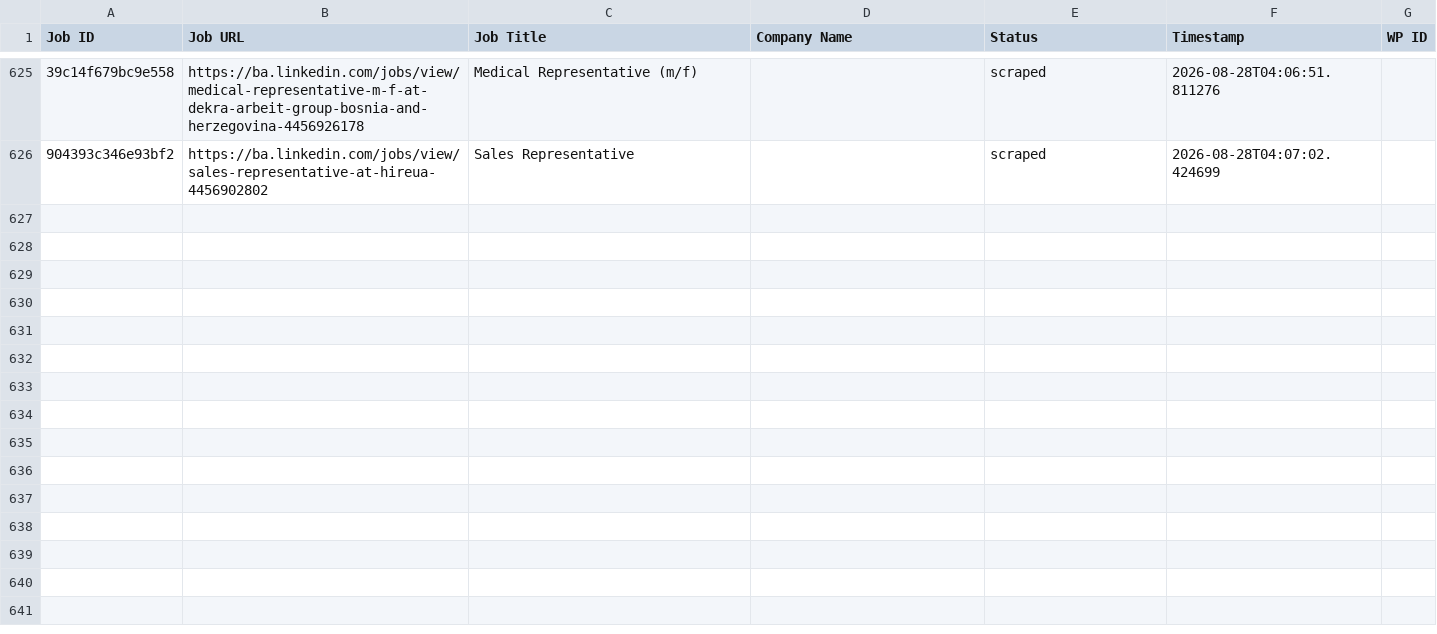
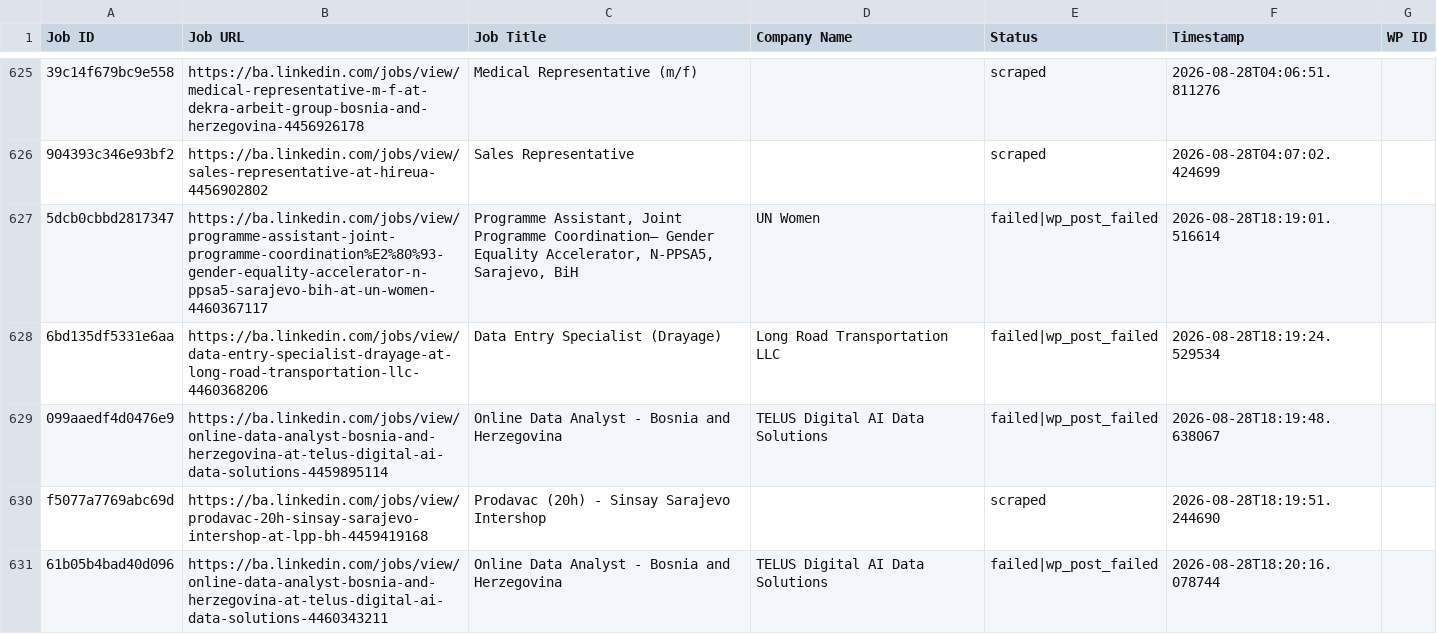
Before and after one commit to mimusdesign/ba, a CSV file: processed_jobs.csv, drawn as a sheet; only a part is shown, gaps mark what is left out; the diff covers the shown part only; the diff names each change by its address in the sheet, - before the commit and + after, or states it on an @@ line.

```diff
--- a/processed_jobs.csv
+++ b/processed_jobs.csv
+row 627: 5dcb0cbbd2817347 | https://ba.linkedin.com/jobs/view/programme-assistant-joint-programme-coordination%E2%80%93-gender-equality-accelerator-n-ppsa5-sarajevo-bih-at-un-women-4460367117 | Programme Assistant, Joint Programme Coordination– Gender Equality Accelerator, N-PPSA5, Sarajevo, BiH | UN Women | failed|wp_post_failed | 2026-08-28T18:19:01.516614
+row 628: 6bd135df5331e6aa | https://ba.linkedin.com/jobs/view/data-entry-specialist-drayage-at-long-road-transportation-llc-4460368206 | Data Entry Specialist (Drayage) | Long Road Transportation LLC | failed|wp_post_failed | 2026-08-28T18:19:24.529534
+row 629: 099aaedf4d0476e9 | https://ba.linkedin.com/jobs/view/online-data-analyst-bosnia-and-herzegovina-at-telus-digital-ai-data-solutions-4459895114 | Online Data Analyst - Bosnia and Herzegovina | TELUS Digital AI Data Solutions | failed|wp_post_failed | 2026-08-28T18:19:48.638067
+row 630: f5077a7769abc69d | https://ba.linkedin.com/jobs/view/prodavac-20h-sinsay-sarajevo-intershop-at-lpp-bh-4459419168 | Prodavac (20h) - Sinsay Sarajevo Intershop |  | scraped | 2026-08-28T18:19:51.244690
+row 631: 61b05b4bad40d096 | https://ba.linkedin.com/jobs/view/online-data-analyst-bosnia-and-herzegovina-at-telus-digital-ai-data-solutions-4460343211 | Online Data Analyst - Bosnia and Herzegovina | TELUS Digital AI Data Solutions | failed|wp_post_failed | 2026-08-28T18:20:16.078744
```
Also changed, not shown: 5 added rows elsewhere in this file.
